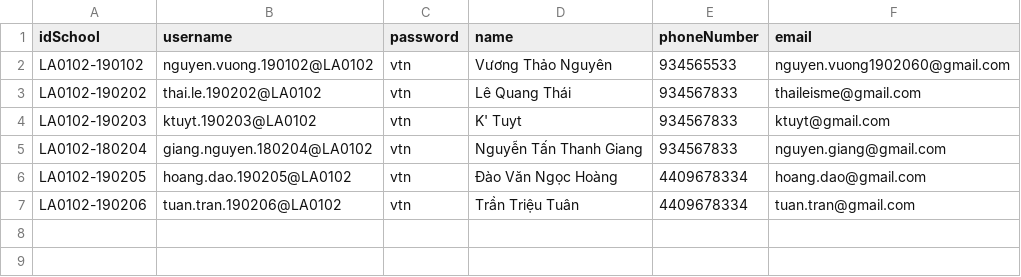
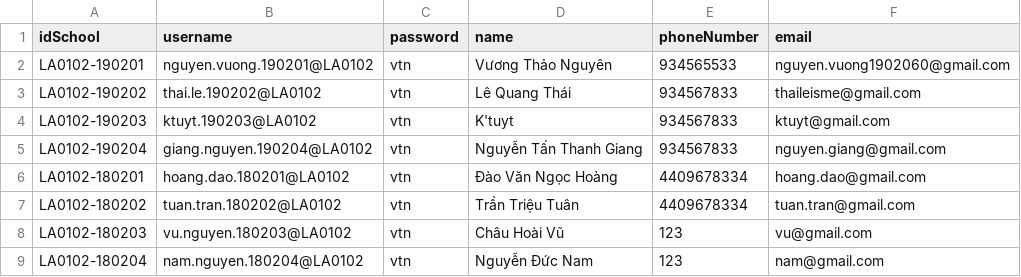
Before and after one commit to ast0nishing/elogbook-v1, a CSV file: csv_data/ttu/student - ttu.csv, drawn as a sheet.

```diff
--- a/csv_data/ttu/student - ttu.csv
+++ b/csv_data/ttu/student - ttu.csv
@@ -1,7 +1,9 @@
 idSchool,username,password,name,phoneNumber,email
-LA0102-190102,nguyen.vuong.190102@LA0102,vtn,Vương Thảo Nguyên,934565533,nguyen.vuong1902060@gmail.com
+LA0102-190201,nguyen.vuong.190201@LA0102,vtn,Vương Thảo Nguyên,934565533,nguyen.vuong1902060@gmail.com
 LA0102-190202,thai.le.190202@LA0102,vtn,Lê Quang Thái,934567833,thaileisme@gmail.com
-LA0102-190203,ktuyt.190203@LA0102,vtn,K' Tuyt,934567833,ktuyt@gmail.com
-LA0102-180204,giang.nguyen.180204@LA0102,vtn,Nguyễn Tấn Thanh Giang,934567833,nguyen.giang@gmail.com
-LA0102-190205,hoang.dao.190205@LA0102,vtn,Đào Văn Ngọc Hoàng,4409678334,hoang.dao@gmail.com
-LA0102-190206,tuan.tran.190206@LA0102,vtn,Trần Triệu Tuân,4409678334,tuan.tran@gmail.com
+LA0102-190203,ktuyt.190203@LA0102,vtn,K'tuyt,934567833,ktuyt@gmail.com
+LA0102-190204,giang.nguyen.190204@LA0102,vtn,Nguyễn Tấn Thanh Giang,934567833,nguyen.giang@gmail.com
+LA0102-180201,hoang.dao.180201@LA0102,vtn,Đào Văn Ngọc Hoàng,4409678334,hoang.dao@gmail.com
+LA0102-180202,tuan.tran.180202@LA0102,vtn,Trần Triệu Tuân,4409678334,tuan.tran@gmail.com
+LA0102-180203,vu.nguyen.180203@LA0102,vtn,Châu Hoài Vũ,123,vu@gmail.com
+LA0102-180204,nam.nguyen.180204@LA0102,vtn,Nguyễn Đức Nam,123,nam@gmail.com
```
Also changed, not shown: csv_data/ttu/classAddAlreadyExistStudent.csv, 10 other files.
